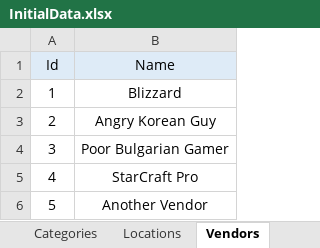
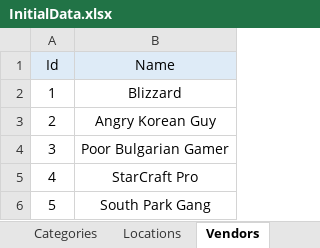
Before and after one commit to dzhenko/BattleNetShop, an Excel workbook: InitialData/InitialData.xlsx, sheet Vendors, drawn as a sheet; values as stored, in another font and other column widths than the file's, no borders; the diff names each change by its address in the sheet, - before the commit and + after, or states it on an @@ line.

```diff
--- a/InitialData/InitialData.xlsx (sheet Vendors)
+++ b/InitialData/InitialData.xlsx (sheet Vendors)
-B6 (Name): Another Vendor
+B6 (Name): South Park Gang
```
Also changed, not shown: 17 other files.
